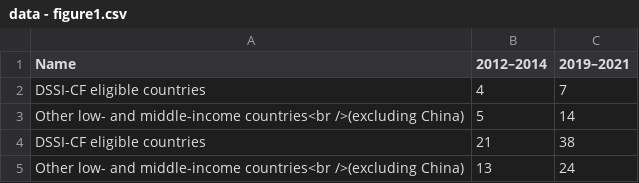
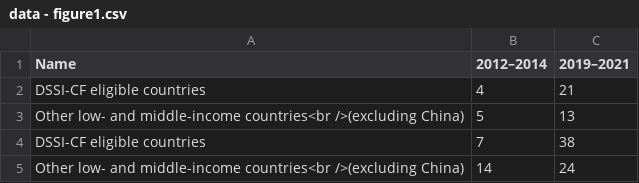
Before and after one commit to unctad-infovis/2023-tdr_report_update, a CSV file: assets/data/data - figure1.csv, drawn as a sheet.

Commit message:
Updated figures

```diff
--- a/assets/data/data - figure1.csv
+++ b/assets/data/data - figure1.csv
@@ -1,5 +1,5 @@
 Name,2012–2014,2019–2021
-DSSI-CF eligible countries,4,7
-Other low- and middle-income countries<br />(excluding China),5,14
-DSSI-CF eligible countries,21,38
-Other low- and middle-income countries<br />(excluding China),13,24
+DSSI-CF eligible countries,4,21
+Other low- and middle-income countries<br />(excluding China),5,13
+DSSI-CF eligible countries,7,38
+Other low- and middle-income countries<br />(excluding China),14,24
```
Also changed, not shown: public/assets/data/2023-tdr_report_update_figure1.csv, 6 other files.
